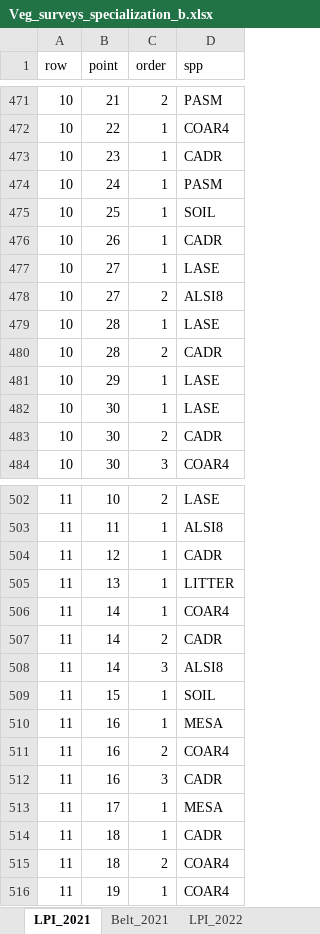
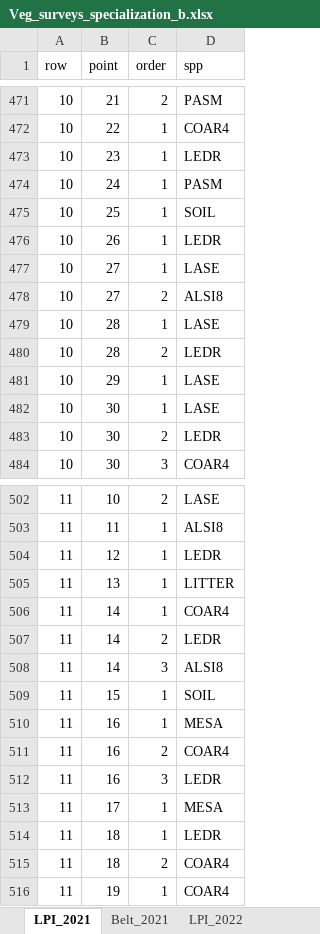
Before and after one commit to nancyshackelford/Chatfield_restoration, an Excel workbook: vegresults/Veg_surveys_specialization_b.xlsx, sheet LPI_2021, drawn as a sheet; only a part is shown, gaps mark what is left out; values as stored, in another font and other column widths than the file's, no borders; the diff covers the shown part only; the diff names each change by its address in the sheet, - before the commit and + after, or states it on an @@ line.

```diff
--- a/vegresults/Veg_surveys_specialization_b.xlsx (sheet LPI_2021)
+++ b/vegresults/Veg_surveys_specialization_b.xlsx (sheet LPI_2021)
-D473 (spp): CADR
+D473 (spp): LEDR
-D476 (spp): CADR
+D476 (spp): LEDR
-D480 (spp): CADR
+D480 (spp): LEDR
-D483 (spp): CADR
+D483 (spp): LEDR
-D504 (spp): CADR
+D504 (spp): LEDR
-D507 (spp): CADR
+D507 (spp): LEDR
-D512 (spp): CADR
+D512 (spp): LEDR
-D514 (spp): CADR
+D514 (spp): LEDR
```
Also changed, not shown: 29 edited cells elsewhere in this sheet, sheet LPI_2022, sheet Belt_2021, sheet Belt_2022, other sheet tabs, species/Species codes.xlsx, vegresults/Specialization_trial_metadata.xlsx.
